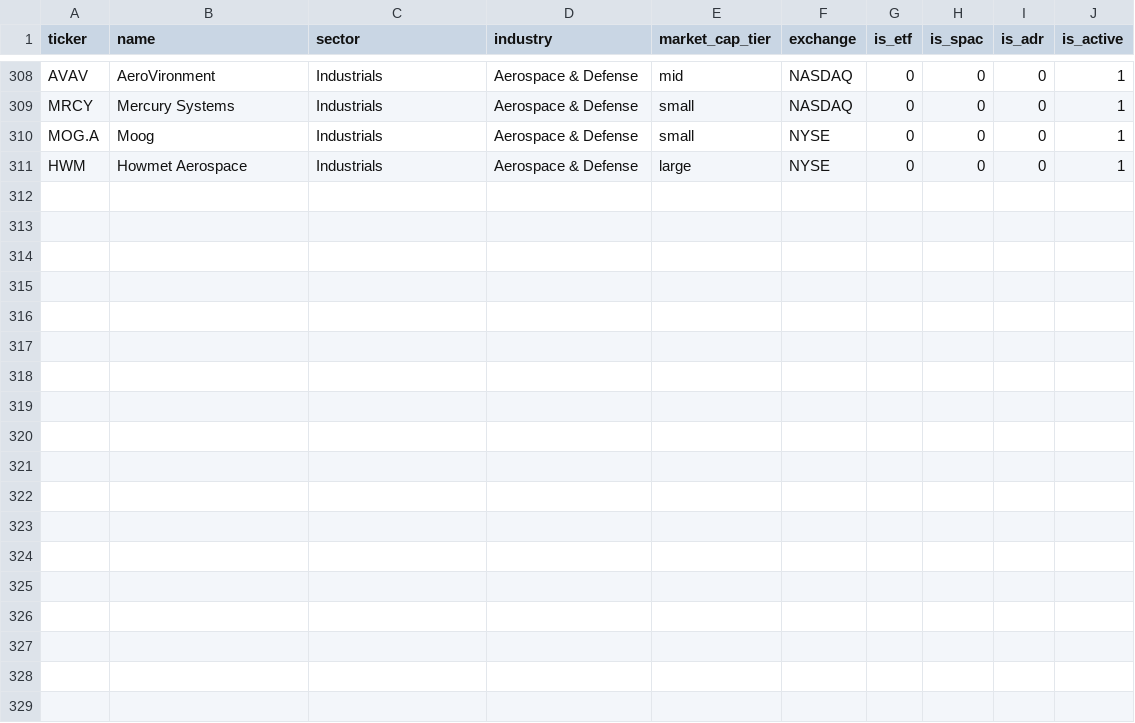
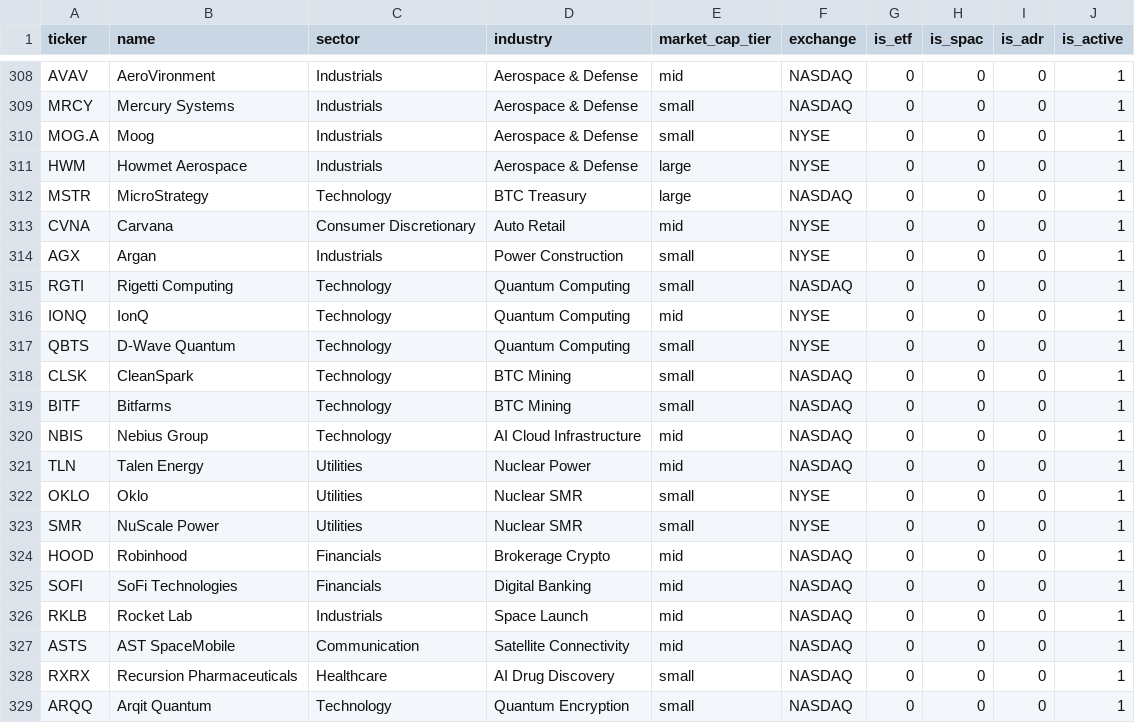
Before and after one commit to hyeongwoohyeong/Alpha, a CSV file: data/wide_universe.csv, drawn as a sheet; only a part is shown, gaps mark what is left out.

Commit message:
Universe 확장 — US wide +18 + KR momentum 40 신규 + Catalyst taxonomy (21 active sector cycles)

```diff
--- a/data/wide_universe.csv
+++ b/data/wide_universe.csv
@@ -311 +311,19 @@ MOG.A,Moog,Industrials,Aerospace & Defense,small,NYSE,0,0,0,1
 HWM,Howmet Aerospace,Industrials,Aerospace & Defense,large,NYSE,0,0,0,1
+MSTR,MicroStrategy,Technology,BTC Treasury,large,NASDAQ,0,0,0,1
+CVNA,Carvana,Consumer Discretionary,Auto Retail,mid,NYSE,0,0,0,1
+AGX,Argan,Industrials,Power Construction,small,NYSE,0,0,0,1
+RGTI,Rigetti Computing,Technology,Quantum Computing,small,NASDAQ,0,0,0,1
+IONQ,IonQ,Technology,Quantum Computing,mid,NYSE,0,0,0,1
+QBTS,D-Wave Quantum,Technology,Quantum Computing,small,NYSE,0,0,0,1
+CLSK,CleanSpark,Technology,BTC Mining,small,NASDAQ,0,0,0,1
+BITF,Bitfarms,Technology,BTC Mining,small,NASDAQ,0,0,0,1
+NBIS,Nebius Group,Technology,AI Cloud Infrastructure,mid,NASDAQ,0,0,0,1
+TLN,Talen Energy,Utilities,Nuclear Power,mid,NASDAQ,0,0,0,1
+OKLO,Oklo,Utilities,Nuclear SMR,small,NYSE,0,0,0,1
+SMR,NuScale Power,Utilities,Nuclear SMR,small,NYSE,0,0,0,1
+HOOD,Robinhood,Financials,Brokerage Crypto,mid,NASDAQ,0,0,0,1
+SOFI,SoFi Technologies,Financials,Digital Banking,mid,NASDAQ,0,0,0,1
+RKLB,Rocket Lab,Industrials,Space Launch,mid,NASDAQ,0,0,0,1
+ASTS,AST SpaceMobile,Communication,Satellite Connectivity,mid,NASDAQ,0,0,0,1
+RXRX,Recursion Pharmaceuticals,Healthcare,AI Drug Discovery,small,NASDAQ,0,0,0,1
+ARQQ,Arqit Quantum,Technology,Quantum Encryption,small,NASDAQ,0,0,0,1
```
Also changed, not shown: 2 other files.
